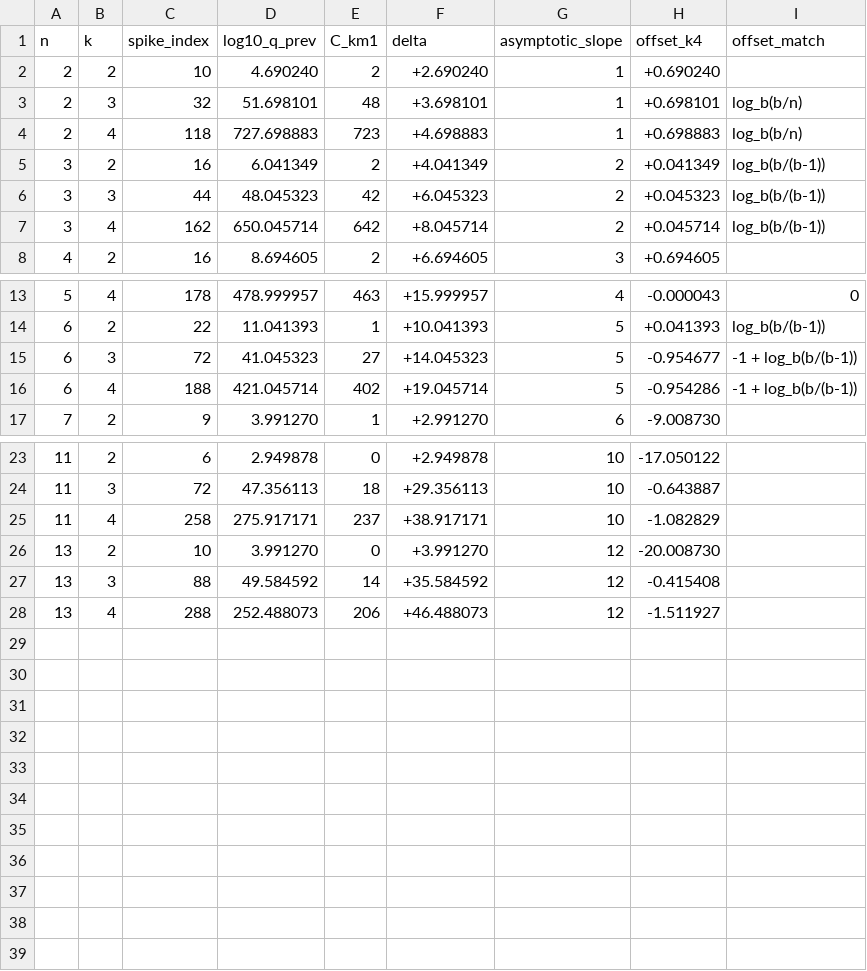
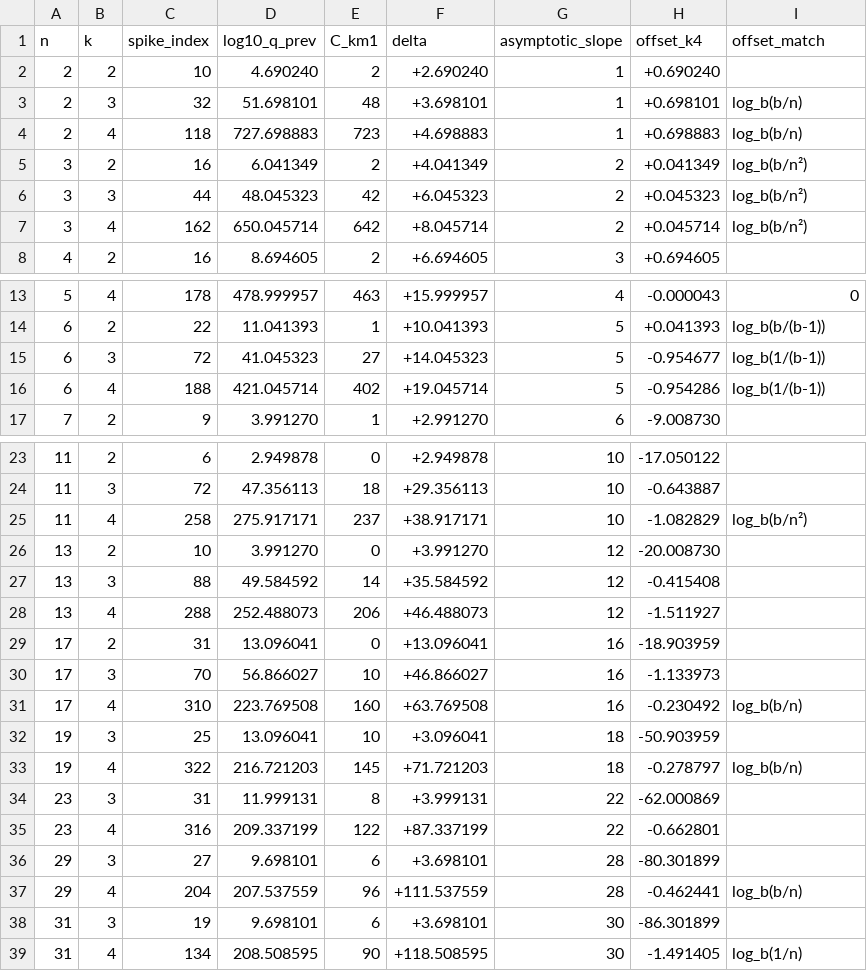
Before and after one commit to Protonk/BIDDER, a CSV file: experiments/acm-flow/mega-spike/spike_drift_extended.csv, drawn as a sheet; only a part is shown, gaps mark what is left out.

```diff
--- a/experiments/acm-flow/mega-spike/spike_drift_extended.csv
+++ b/experiments/acm-flow/mega-spike/spike_drift_extended.csv
@@ -4,5 +4,5 @@ n,k,spike_index,log10_q_prev,C_km1,delta,asymptotic_slope,offset_k4,offset_match
 2,4,118,727.698883,723,+4.698883,1,+0.698883,log_b(b/n)
-3,2,16,6.041349,2,+4.041349,2,+0.041349,log_b(b/(b-1))
-3,3,44,48.045323,42,+6.045323,2,+0.045323,log_b(b/(b-1))
-3,4,162,650.045714,642,+8.045714,2,+0.045714,log_b(b/(b-1))
+3,2,16,6.041349,2,+4.041349,2,+0.041349,log_b(b/n²)
+3,3,44,48.045323,42,+6.045323,2,+0.045323,log_b(b/n²)
+3,4,162,650.045714,642,+8.045714,2,+0.045714,log_b(b/n²)
 4,2,16,8.694605,2,+6.694605,3,+0.694605,
@@ -14,4 +14,4 @@ n,k,spike_index,log10_q_prev,C_km1,delta,asymptotic_slope,offset_k4,offset_match
 6,2,22,11.041393,1,+10.041393,5,+0.041393,log_b(b/(b-1))
-6,3,72,41.045323,27,+14.045323,5,-0.954677,-1 + log_b(b/(b-1))
-6,4,188,421.045714,402,+19.045714,5,-0.954286,-1 + log_b(b/(b-1))
+6,3,72,41.045323,27,+14.045323,5,-0.954677,log_b(1/(b-1))
+6,4,188,421.045714,402,+19.045714,5,-0.954286,log_b(1/(b-1))
 7,2,9,3.991270,1,+2.991270,6,-9.008730,
@@ -24,3 +24,3 @@ n,k,spike_index,log10_q_prev,C_km1,delta,asymptotic_slope,offset_k4,offset_match
 11,3,72,47.356113,18,+29.356113,10,-0.643887,
-11,4,258,275.917171,237,+38.917171,10,-1.082829,
+11,4,258,275.917171,237,+38.917171,10,-1.082829,log_b(b/n²)
 13,2,10,3.991270,0,+3.991270,12,-20.008730,
@@ -28 +28,12 @@ n,k,spike_index,log10_q_prev,C_km1,delta,asymptotic_slope,offset_k4,offset_match
 13,4,288,252.488073,206,+46.488073,12,-1.511927,
+17,2,31,13.096041,0,+13.096041,16,-18.903959,
+17,3,70,56.866027,10,+46.866027,16,-1.133973,
+17,4,310,223.769508,160,+63.769508,16,-0.230492,log_b(b/n)
+19,3,25,13.096041,10,+3.096041,18,-50.903959,
+19,4,322,216.721203,145,+71.721203,18,-0.278797,log_b(b/n)
+23,3,31,11.999131,8,+3.999131,22,-62.000869,
+23,4,316,209.337199,122,+87.337199,22,-0.662801,
+29,3,27,9.698101,6,+3.698101,28,-80.301899,
+29,4,204,207.537559,96,+111.537559,28,-0.462441,log_b(b/n)
+31,3,19,9.698101,6,+3.698101,30,-86.301899,
+31,4,134,208.508595,90,+118.508595,30,-1.491405,log_b(1/n)
```
Also changed, not shown: 3 other files.
